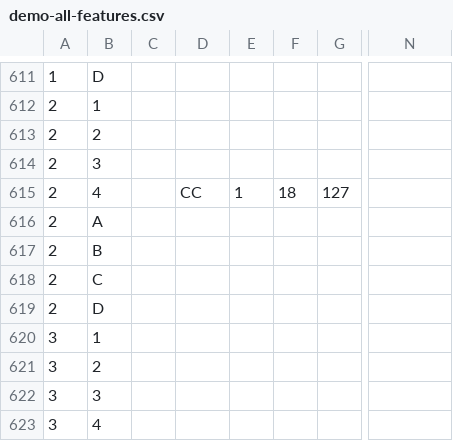
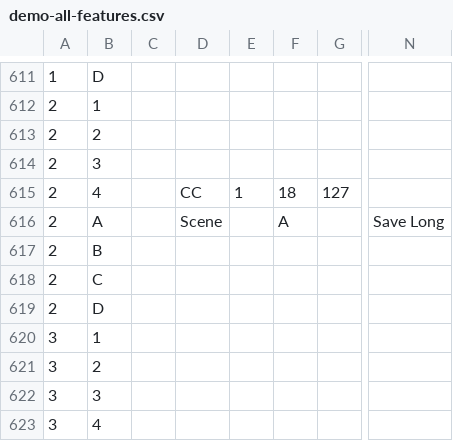
Before and after one commit to Charles5150/midi-commander-custom, a CSV file: python/demo-all-features.csv, drawn as a sheet; only a part is shown, gaps mark what is left out; the diff names each change by its address in the sheet, - before the commit and + after, or states it on an @@ line.

```diff
--- a/python/demo-all-features.csv
+++ b/python/demo-all-features.csv
-D616: (empty)
+D616: Scene
-F616: (empty)
+F616: A
-N616: (empty)
+N616: Save Long
```
Also changed, not shown: 27 other files.
